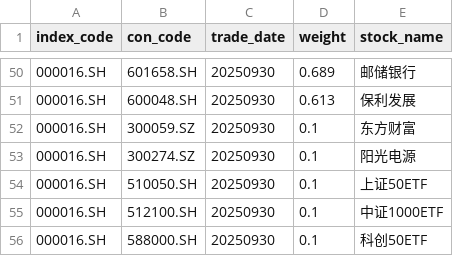
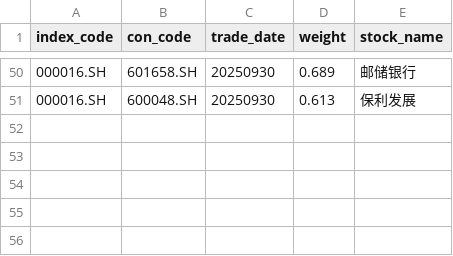
Before and after one commit to oahjhao/AI-Trader, a CSV file: data/A_stock/sse_50_weight.csv, drawn as a sheet; only a part is shown, gaps mark what is left out.

```diff
--- a/data/A_stock/sse_50_weight.csv
+++ b/data/A_stock/sse_50_weight.csv
@@ -51,6 +51 @@ index_code,con_code,trade_date,weight,stock_name
 000016.SH,600048.SH,20250930,0.613,保利发展
-000016.SH,300059.SZ,20250930,0.1,东方财富
-000016.SH,300274.SZ,20250930,0.1,阳光电源
-000016.SH,510050.SH,20250930,0.1,上证50ETF
-000016.SH,512100.SH,20250930,0.1,中证1000ETF
-000016.SH,588000.SH,20250930,0.1,科创50ETF
```
Also changed, not shown: 19 other files.
